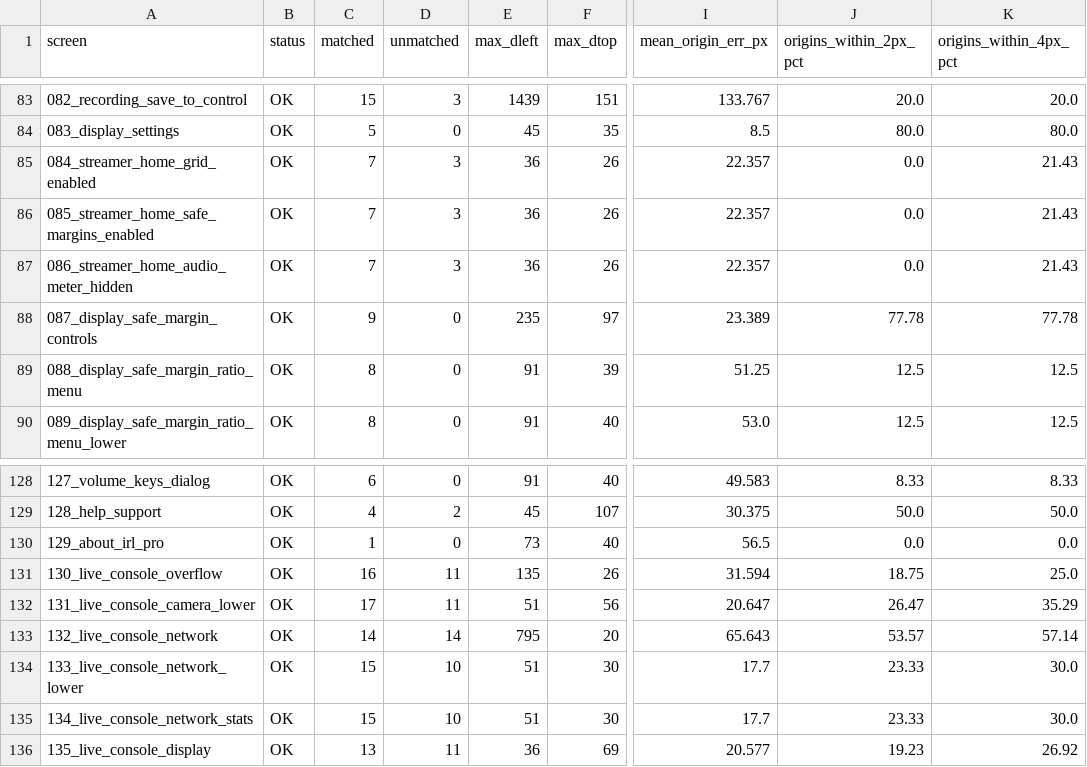
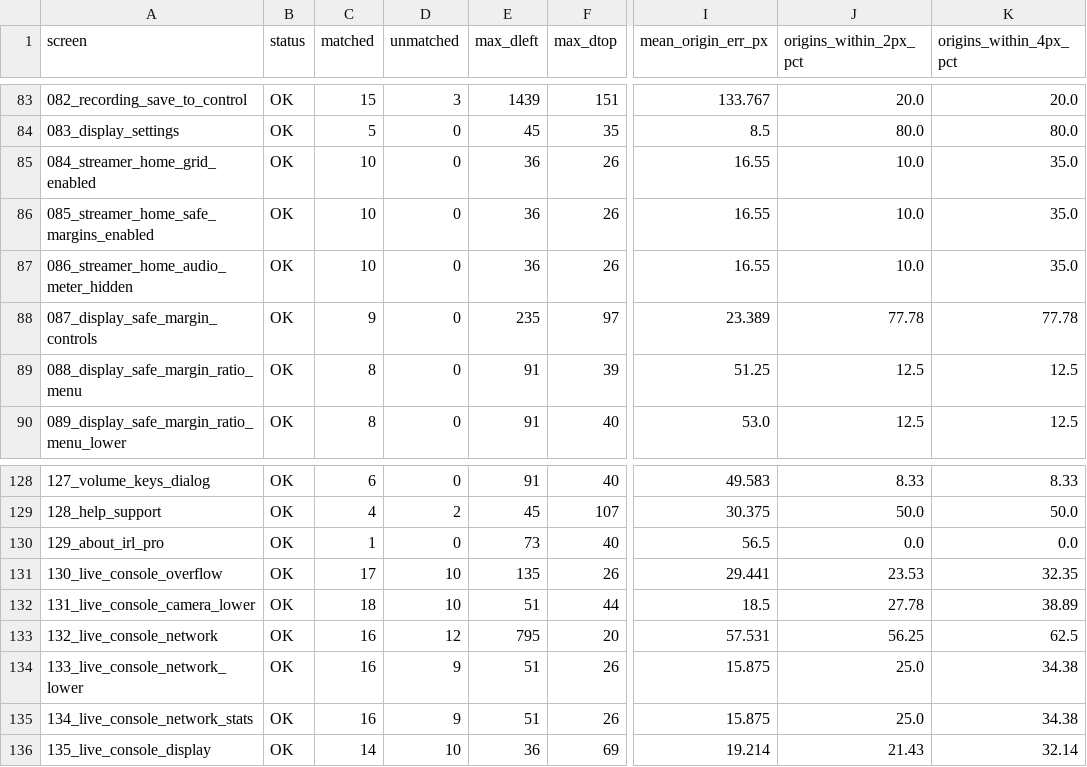
Before and after one commit to SysAdminDoc/IRL_Streamer, a CSV file: replica-app/validation/reports/geometry-summary.csv, drawn as a sheet; only a part is shown, gaps mark what is left out; the diff covers the shown part only; the diff names each change by its address in the sheet, - before the commit and + after, or states it on an @@ line.

```diff
--- a/replica-app/validation/reports/geometry-summary.csv
+++ b/replica-app/validation/reports/geometry-summary.csv
-C85:C87 (matched): 7
+C85:C87 (matched): 10
-D85:D87 (unmatched): 3
+D85:D87 (unmatched): 0
-I85:I87 (mean_origin_err_px): 22.357
+I85:I87 (mean_origin_err_px): 16.55
-J85:J87 (origins_within_2px_pct): 0.0
+J85:J87 (origins_within_2px_pct): 10.0
-K85:K87 (origins_within_4px_pct): 21.43
+K85:K87 (origins_within_4px_pct): 35.0
-C131 (matched): 16
+C131 (matched): 17
-D131:D132 (unmatched): 11
+D131:D132 (unmatched): 10
-I131 (mean_origin_err_px): 31.594
+I131 (mean_origin_err_px): 29.441
-J131 (origins_within_2px_pct): 18.75
+J131 (origins_within_2px_pct): 23.53
-K131 (origins_within_4px_pct): 25.0
+K131 (origins_within_4px_pct): 32.35
-C132 (matched): 17
+C132 (matched): 18
-F132 (max_dtop): 56
+F132 (max_dtop): 44
-I132 (mean_origin_err_px): 20.647
+I132 (mean_origin_err_px): 18.5
-J132 (origins_within_2px_pct): 26.47
+J132 (origins_within_2px_pct): 27.78
-K132 (origins_within_4px_pct): 35.29
+K132 (origins_within_4px_pct): 38.89
-C133 (matched): 14
+C133 (matched): 16
-D133 (unmatched): 14
+D133 (unmatched): 12
-I133 (mean_origin_err_px): 65.643
+I133 (mean_origin_err_px): 57.531
-J133 (origins_within_2px_pct): 53.57
+J133 (origins_within_2px_pct): 56.25
-K133 (origins_within_4px_pct): 57.14
+K133 (origins_within_4px_pct): 62.5
-C134:C135 (matched): 15
+C134:C135 (matched): 16
-D134:D135 (unmatched): 10
+D134:D135 (unmatched): 9
-F134:F135 (max_dtop): 30
+F134:F135 (max_dtop): 26
-I134:I135 (mean_origin_err_px): 17.7
+I134:I135 (mean_origin_err_px): 15.875
-J134:J135 (origins_within_2px_pct): 23.33
+J134:J135 (origins_within_2px_pct): 25.0
-K134:K135 (origins_within_4px_pct): 30.0
+K134:K135 (origins_within_4px_pct): 34.38
-C136 (matched): 13
+C136 (matched): 14
-D136 (unmatched): 11
+D136 (unmatched): 10
-I136 (mean_origin_err_px): 20.577
+I136 (mean_origin_err_px): 19.214
-J136 (origins_within_2px_pct): 19.23
+J136 (origins_within_2px_pct): 21.43
-K136 (origins_within_4px_pct): 26.92
+K136 (origins_within_4px_pct): 32.14
```
Also changed, not shown: 66 edited cells elsewhere in this file, replica-app/docs/audit-traceability-matrix.csv, replica-app/docs/implementation-status.csv, 50 other files.
